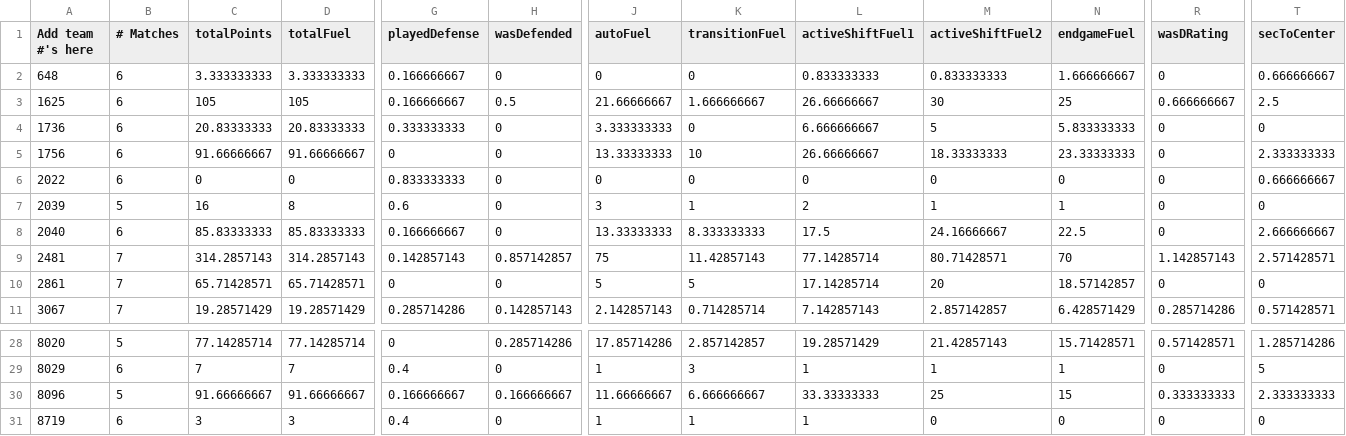
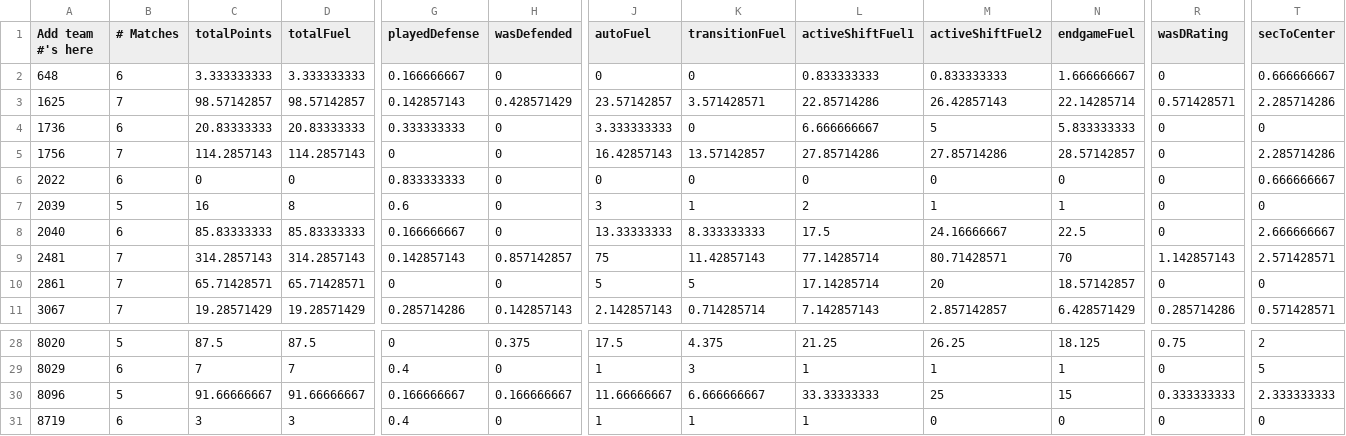
Before and after one commit to btmartin/btmartin.github.io, a CSV file: Scouting/ConsolidatedData.csv, drawn as a sheet; only a part is shown, gaps mark what is left out; the diff covers the shown part only; the diff names each change by its address in the sheet, - before the commit and + after, or states it on an @@ line.

```diff
--- a/Scouting/ConsolidatedData.csv
+++ b/Scouting/ConsolidatedData.csv
-B3 (# Matches): 6
+B3 (# Matches): 7
-C3 (totalPoints): 105
+C3 (totalPoints): 98.57142857
-D3 (totalFuel): 105
+D3 (totalFuel): 98.57142857
-G3 (playedDefense): 0.166666667
+G3 (playedDefense): 0.142857143
-H3 (wasDefended): 0.5
+H3 (wasDefended): 0.428571429
-J3 (autoFuel): 21.66666667
+J3 (autoFuel): 23.57142857
-K3 (transitionFuel): 1.666666667
+K3 (transitionFuel): 3.571428571
-L3 (activeShiftFuel1): 26.66666667
+L3 (activeShiftFuel1): 22.85714286
-M3 (activeShiftFuel2): 30
+M3 (activeShiftFuel2): 26.42857143
-N3 (endgameFuel): 25
+N3 (endgameFuel): 22.14285714
-R3 (wasDRating): 0.666666667
+R3 (wasDRating): 0.571428571
-T3 (secToCenter): 2.5
+T3 (secToCenter): 2.285714286
-B5 (# Matches): 6
+B5 (# Matches): 7
-C5 (totalPoints): 91.66666667
+C5 (totalPoints): 114.2857143
-D5 (totalFuel): 91.66666667
+D5 (totalFuel): 114.2857143
-J5 (autoFuel): 13.33333333
+J5 (autoFuel): 16.42857143
-K5 (transitionFuel): 10
+K5 (transitionFuel): 13.57142857
-L5 (activeShiftFuel1): 26.66666667
+L5 (activeShiftFuel1): 27.85714286
-M5 (activeShiftFuel2): 18.33333333
+M5 (activeShiftFuel2): 27.85714286
-N5 (endgameFuel): 23.33333333
+N5 (endgameFuel): 28.57142857
-T5 (secToCenter): 2.333333333
+T5 (secToCenter): 2.285714286
-C28 (totalPoints): 77.14285714
+C28 (totalPoints): 87.5
-D28 (totalFuel): 77.14285714
+D28 (totalFuel): 87.5
-H28 (wasDefended): 0.285714286
+H28 (wasDefended): 0.375
-J28 (autoFuel): 17.85714286
+J28 (autoFuel): 17.5
-K28 (transitionFuel): 2.857142857
+K28 (transitionFuel): 4.375
-L28 (activeShiftFuel1): 19.28571429
+L28 (activeShiftFuel1): 21.25
-M28 (activeShiftFuel2): 21.42857143
+M28 (activeShiftFuel2): 26.25
-N28 (endgameFuel): 15.71428571
+N28 (endgameFuel): 18.125
-R28 (wasDRating): 0.571428571
+R28 (wasDRating): 0.75
-T28 (secToCenter): 1.285714286
+T28 (secToCenter): 2
```
Also changed, not shown: 39 edited cells elsewhere in this file, Scouting/ScoutingData.csv.
